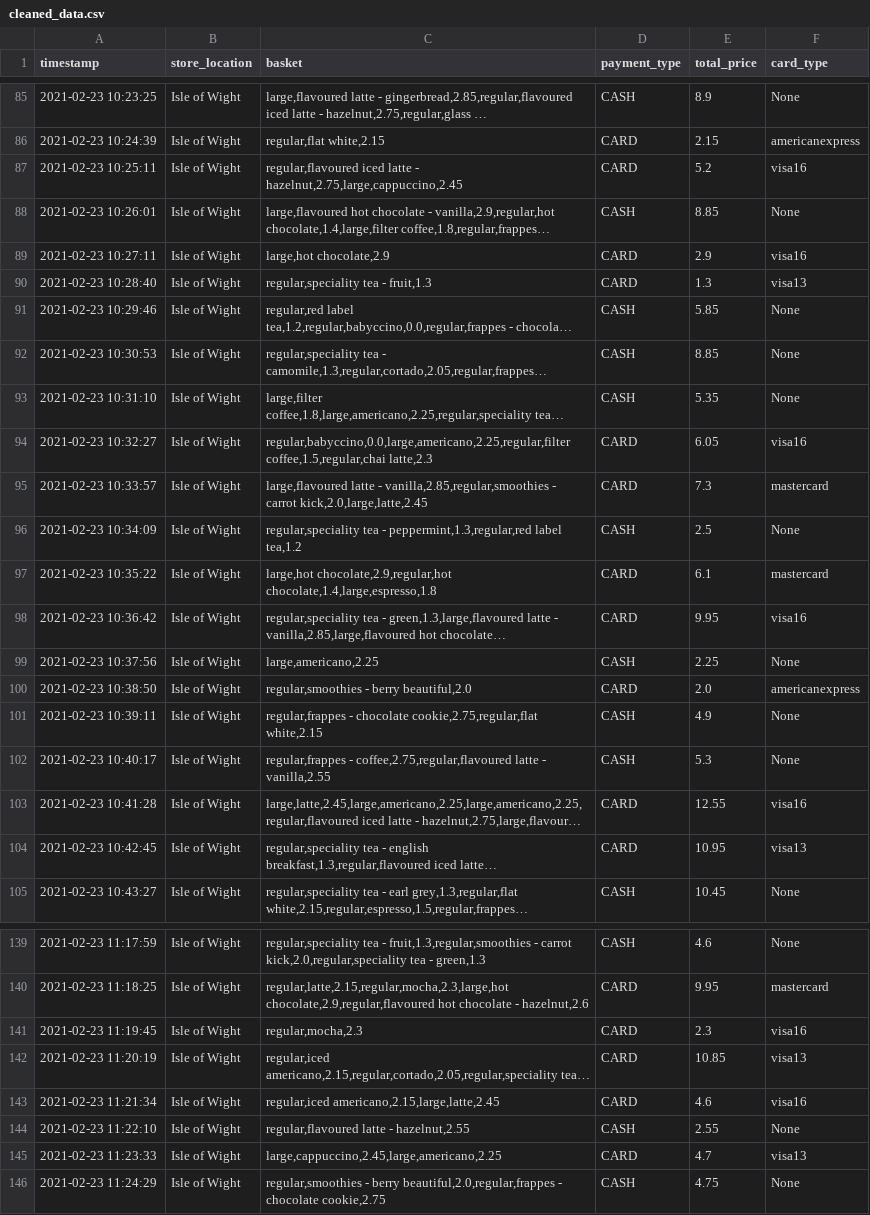
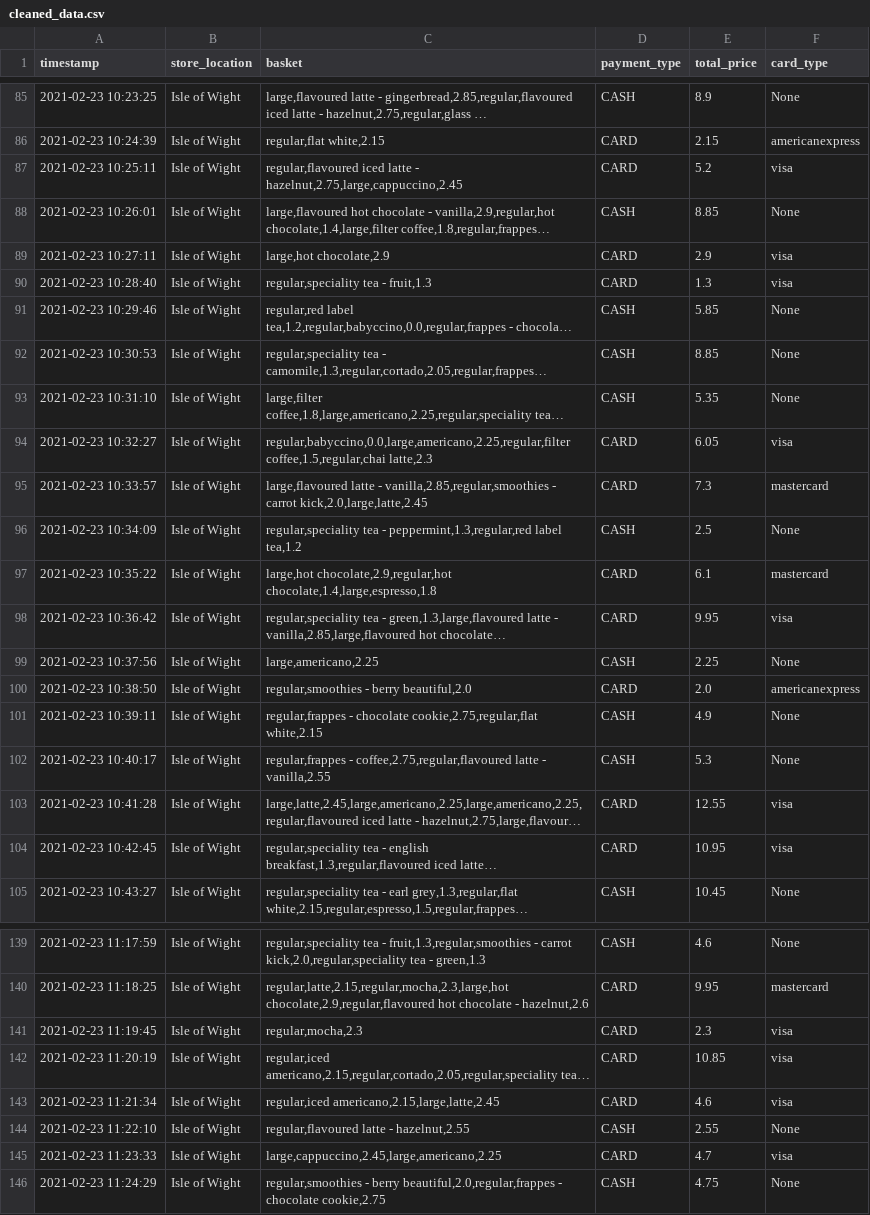
Before and after one commit to v-saigal/ETL-Pipeline, a CSV file: data/cleaned_data.csv, drawn as a sheet; only a part is shown, gaps mark what is left out; long unchanged cells end in …; the diff covers the shown part only; the diff names each change by its address in the sheet, - before the commit and + after, or states it on an @@ line.

```diff
--- a/data/cleaned_data.csv
+++ b/data/cleaned_data.csv
-F87 (card_type): visa16
+F87 (card_type): visa
-F89 (card_type): visa16
+F89 (card_type): visa
-F90 (card_type): visa13
+F90 (card_type): visa
-F94 (card_type): visa16
+F94 (card_type): visa
-F98 (card_type): visa16
+F98 (card_type): visa
-F103 (card_type): visa16
+F103 (card_type): visa
-F104 (card_type): visa13
+F104 (card_type): visa
-F141 (card_type): visa16
+F141 (card_type): visa
-F142 (card_type): visa13
+F142 (card_type): visa
-F143 (card_type): visa16
+F143 (card_type): visa
-F145 (card_type): visa13
+F145 (card_type): visa
```
Also changed, not shown: 105 edited cells elsewhere in this file.
